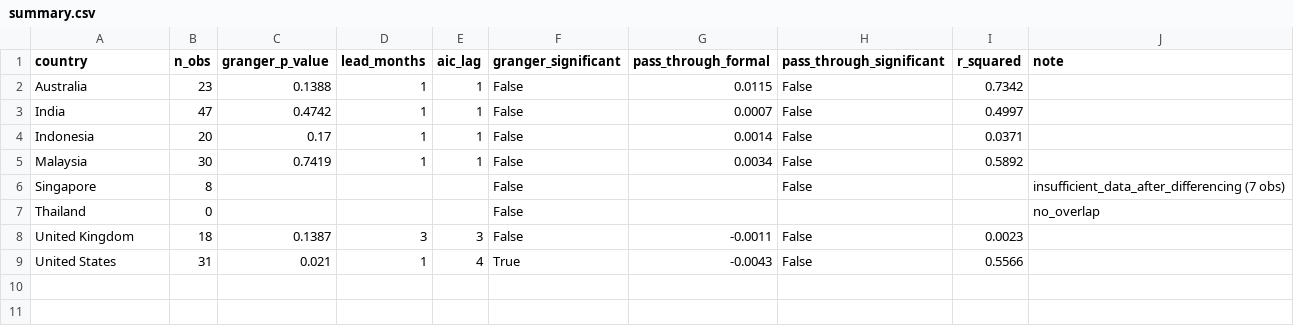
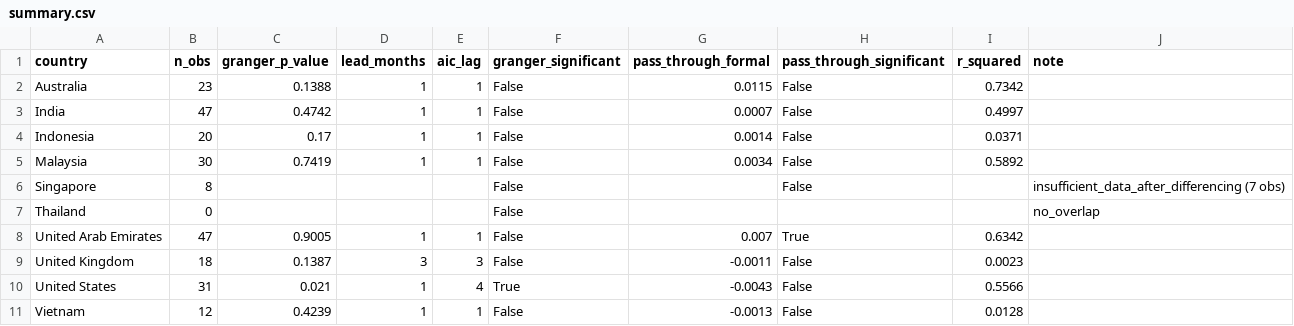
Before and after one commit to thefrogfacedfoot/Inflation-menu, a CSV file: analysis_results/summary.csv, drawn as a sheet.

Commit message:
Add VN + UAE (panel → 10); load AE CPI; introduce CPI source-resolution taxonomy
Sweep completion
- VN GrabFood Wayback: 4,309 items / 19 months (2019-12 → 2025-10)
- UAE Deliveroo Wayback: 9,243 items / 57 months (2018-07 → 2026-04)

CPI loader gap
- Add ('United Arab Emirates','AE','ARE','AED') to floor_datasets.py ROSTER
- Add AE entry in get_monthly_cpi_all.py (primary stub → WB FP.CPI.TOTL
  fallback, 12× monthly step replication via load_worldbank_cpi)
- AE n overlap: 0 → 47 (well above n=24 Granger threshold)

Granger (rebuild)
- AE: n=47, F=0.016, p=0.900 — degenerate-test artefact (annual-step CPI)
- VN: n=12, F=0.721, p=0.424 — below threshold

Dashboard (8 → 10)
- COUNTRIES bumped to 10 with flags, slugs, dev-status, coverage notes
- PRIMARY_COUNTRIES (8) drive the main grid; ID + TH split into a new
  "Limited Coverage — archival sources exhausted" section below the grid
- World map gains VN + AE pins; homepage hero/stats/about updated to 10
- /vietnam and /united-arab-emirates render via dynamic [country] route

CPI source resolution (paper §4.7 + dashboard markers)
- 4-class taxonomy: [real-monthly] (US, UK, IN, MY — corrected, MY is
  DOSM, not WB-interpolated), [quarterly-interp] (AU), [annual-interp]
  (SG, TH, ID — linear), [annual-step] (VN, AE — 12× replicated, ΔCPI=0
  within calendar year, leaves Granger test structurally degenerate)
- New §4.7 in paper with the taxonomy, the step-vs-linear distinction,
  and the genuine-test framing: India (n=47) and Malaysia (n=30) are
  the only real-monthly nulls; the rest are inconclusive-due-to-power
- §5.1 + §6.3 tables carry CPI class column; §6.1 + §6.2 result tables
  carry a per-source CPI line; §8 limitations gains item 7 cross-ref
- types/index.ts: CPI_CLASS map + CPI_CLASS_LABEL + CPI_CLASS_TOOLTIP
- Homepage tile + country page header render the marker with a colour
  bucket per class (emerald / blue / amber / rose) and a tooltip

```diff
--- a/analysis_results/summary.csv
+++ b/analysis_results/summary.csv
@@ -7,3 +7,5 @@ Singapore,8,,,,False,,False,,insufficient_data_after_differencing (7 obs)
 Thailand,0,,,,False,,,,no_overlap
+United Arab Emirates,47,0.9005,1,1,False,0.007,True,0.6342,
 United Kingdom,18,0.1387,3,3,False,-0.0011,False,0.0023,
 United States,31,0.021,1,4,True,-0.0043,False,0.5566,
+Vietnam,12,0.4239,1,1,False,-0.0013,False,0.0128,
```
Also changed, not shown: 20 other files.
